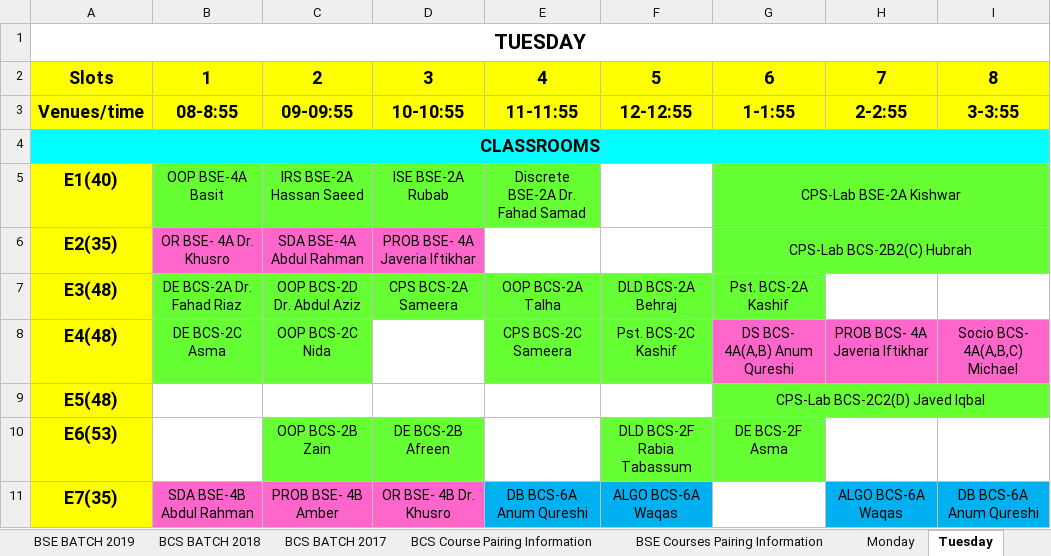
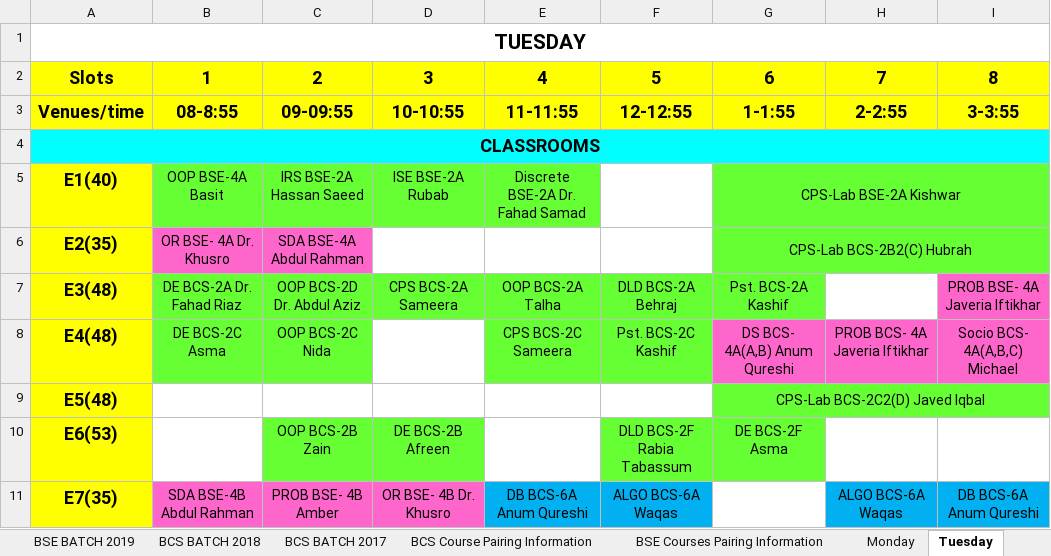
Before and after one commit to M1keZulu/veryFASTAPI, an Excel workbook: timetable.xlsx, sheet Tuesday, drawn as a sheet; only a part is shown; values as stored, in another font and other column widths than the file's, no borders; the diff covers the shown part only; the diff names each change by its address in the sheet, - before the commit and + after, or states it on an @@ line.

```diff
--- a/timetable.xlsx (sheet Tuesday)
+++ b/timetable.xlsx (sheet Tuesday)
-D6: PROB BSE- 4A Javeria Iftikhar
+D6: (empty)
-D6 fill: #FF66CC
+D6 fill: none
-I7: (empty)
+I7: PROB BSE- 4A Javeria Iftikhar
-I7 fill: none
+I7 fill: #FF66CC
```
Also changed, not shown: 8 edited cells, cell formats and merged cells elsewhere in this sheet, sheet Friday, sheet Thursday, sheet Wednesday, sheet Monday, sheet SPRING-2021, charts or pictures.
